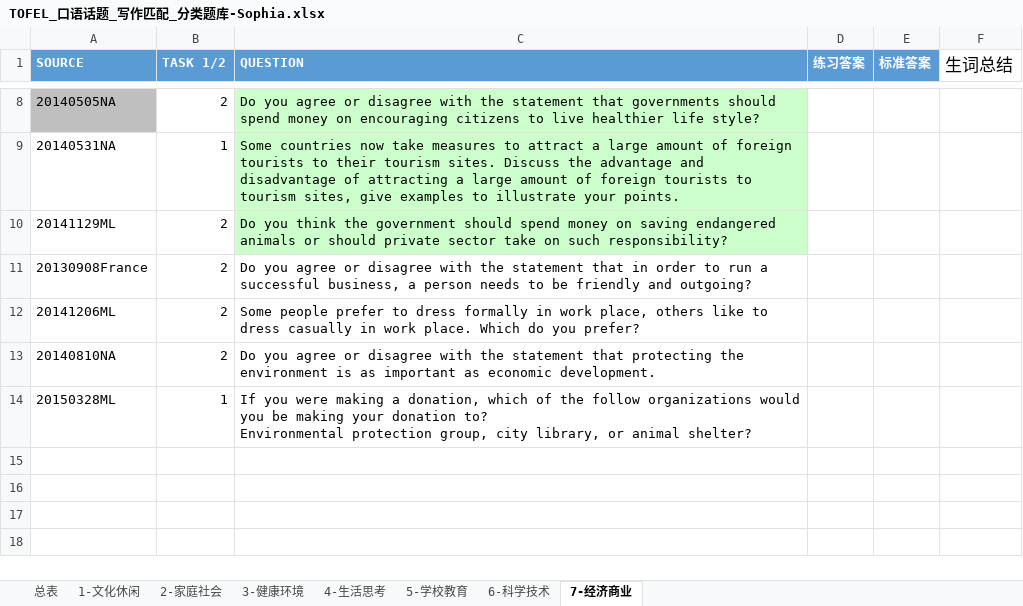
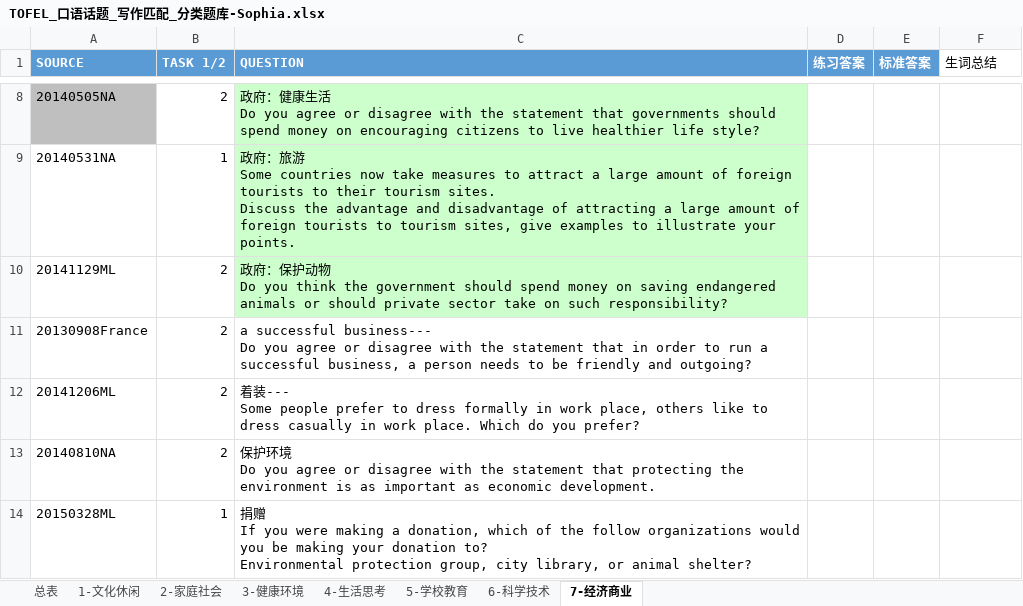
Before and after one commit to HiJody/TOFEL_STUDY, an Excel workbook: TOFEL_口语话题_写作匹配_分类题库-Sophia.xlsx, sheet 7-经济商业, drawn as a sheet; only a part is shown, gaps mark what is left out; values as stored, in another font and other column widths than the file's, no borders; ↵ is a line break in a cell; the diff covers the shown part only; the diff names each change by its address in the sheet, - before the commit and + after, or states it on an @@ line.

Commit message:
Update TOFEL_口语话题_写作匹配_分类题库-Sophia.xlsx
更新口语文件

```diff
--- a/TOFEL_口语话题_写作匹配_分类题库-Sophia.xlsx (sheet 7-经济商业)
+++ b/TOFEL_口语话题_写作匹配_分类题库-Sophia.xlsx (sheet 7-经济商业)
@@ F1 text size: smaller @@
-C8 (QUESTION): Do you…
+C8 (QUESTION): 政府：健康生活 ↵ Do you…
-C9 (QUESTION): Some countries…
+C9 (QUESTION): 政府：旅游 ↵ Some countries…
-C10 (QUESTION): Do you…
+C10 (QUESTION): 政府：保护动物 ↵ Do you…
-C11 (QUESTION): Do you…
+C11 (QUESTION): a successful business--- ↵ Do you…
-C12 (QUESTION): Some people…
+C12 (QUESTION): 着装--- ↵ Some people…
-C13 (QUESTION): Do you…
+C13 (QUESTION): 保护环境 ↵ Do you…
-C14 (QUESTION): If you…
+C14 (QUESTION): 捐赠 ↵ If you…
```
Also changed, not shown: 1 added row, 1 removed row, 14 edited cells and cell formats elsewhere in this sheet.
